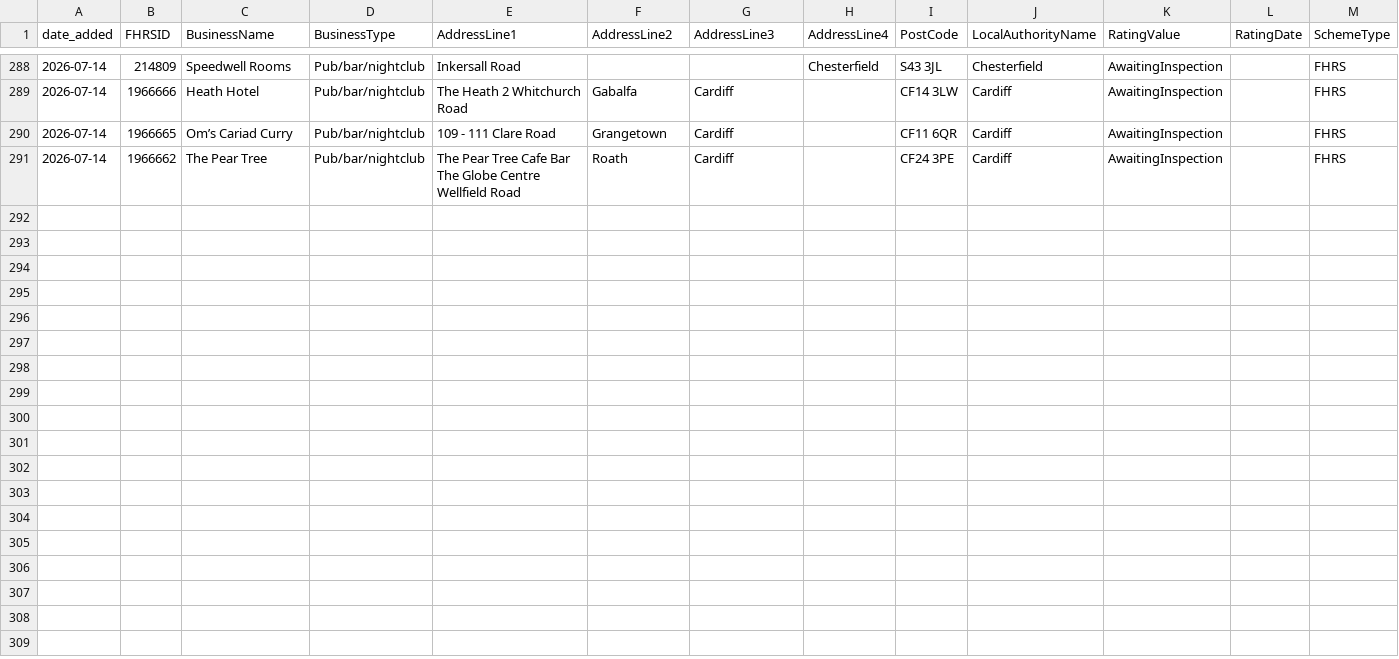
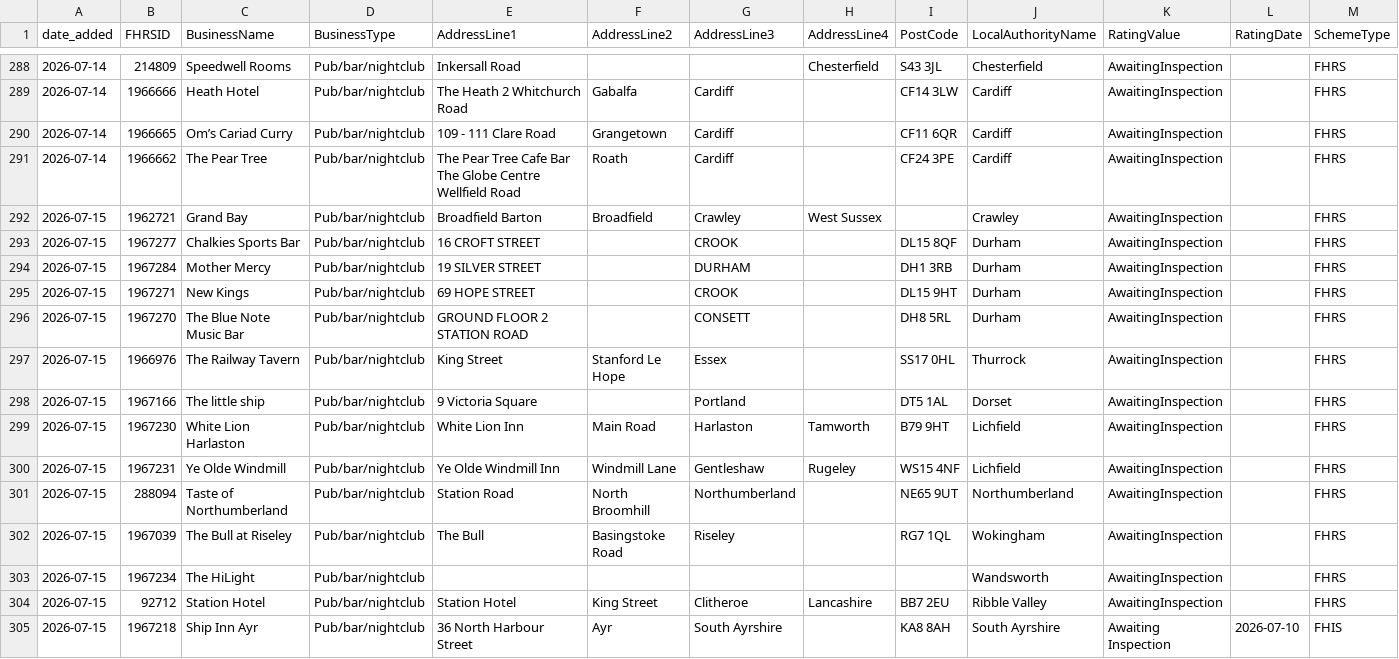
Before and after one commit to AP-Dev-Tools/independent-food-business-pulse, a CSV file: data/cumulative/PUB_BAR/2026-07.csv, drawn as a sheet; only a part is shown, gaps mark what is left out; rows hold the shown columns only; the diff names each change by its address in the sheet, - before the commit and + after, or states it on an @@ line.

```diff
--- a/data/cumulative/PUB_BAR/2026-07.csv
+++ b/data/cumulative/PUB_BAR/2026-07.csv
+row 292: 2026-07-15 | 1962721 | Grand Bay | Pub/bar/nightclub | Broadfield Barton | Broadfield | Crawley | West Sussex |  | Crawley | AwaitingInspection |  | FHRS
+row 293: 2026-07-15 | 1967277 | Chalkies Sports Bar | Pub/bar/nightclub | 16 CROFT STREET |  | CROOK |  | DL15 8QF | Durham | AwaitingInspection |  | FHRS
+row 294: 2026-07-15 | 1967284 | Mother Mercy | Pub/bar/nightclub | 19 SILVER STREET |  | DURHAM |  | DH1 3RB | Durham | AwaitingInspection |  | FHRS
+row 295: 2026-07-15 | 1967271 | New Kings | Pub/bar/nightclub | 69 HOPE STREET |  | CROOK |  | DL15 9HT | Durham | AwaitingInspection |  | FHRS
+row 296: 2026-07-15 | 1967270 | The Blue Note Music Bar | Pub/bar/nightclub | GROUND FLOOR 2 STATION ROAD |  | CONSETT |  | DH8 5RL | Durham | AwaitingInspection |  | FHRS
+row 297: 2026-07-15 | 1966976 | The Railway Tavern | Pub/bar/nightclub | King Street | Stanford Le Hope | Essex |  | SS17 0HL | Thurrock | AwaitingInspection |  | FHRS
+row 298: 2026-07-15 | 1967166 | The little ship | Pub/bar/nightclub | 9 Victoria Square |  | Portland |  | DT5 1AL | Dorset | AwaitingInspection |  | FHRS
+row 299: 2026-07-15 | 1967230 | White Lion Harlaston | Pub/bar/nightclub | White Lion Inn | Main Road | Harlaston | Tamworth | B79 9HT | Lichfield | AwaitingInspection |  | FHRS
+row 300: 2026-07-15 | 1967231 | Ye Olde Windmill | Pub/bar/nightclub | Ye Olde Windmill Inn | Windmill Lane | Gentleshaw | Rugeley | WS15 4NF | Lichfield | AwaitingInspection |  | FHRS
+row 301: 2026-07-15 | 288094 | Taste of Northumberland | Pub/bar/nightclub | Station Road | North Broomhill | Northumberland |  | NE65 9UT | Northumberland | AwaitingInspection |  | FHRS
+row 302: 2026-07-15 | 1967039 | The Bull at Riseley | Pub/bar/nightclub | The Bull | Basingstoke Road | Riseley |  | RG7 1QL | Wokingham | AwaitingInspection |  | FHRS
+row 303: 2026-07-15 | 1967234 | The HiLight | Pub/bar/nightclub |  |  |  |  |  | Wandsworth | AwaitingInspection |  | FHRS
+row 304: 2026-07-15 | 92712 | Station Hotel | Pub/bar/nightclub | Station Hotel | King Street | Clitheroe | Lancashire | BB7 2EU | Ribble Valley | AwaitingInspection |  | FHRS
+row 305: 2026-07-15 | 1967218 | Ship Inn Ayr | Pub/bar/nightclub | 36 North Harbour Street | Ayr | South Ayrshire |  | KA8 8AH | South Ayrshire | Awaiting Inspection | 2026-07-10 | FHIS
```
Also changed, not shown: data/cumulative/HOTEL/2026-07.csv, data/cumulative/MOBILE/2026-07.csv, 11 other files.
